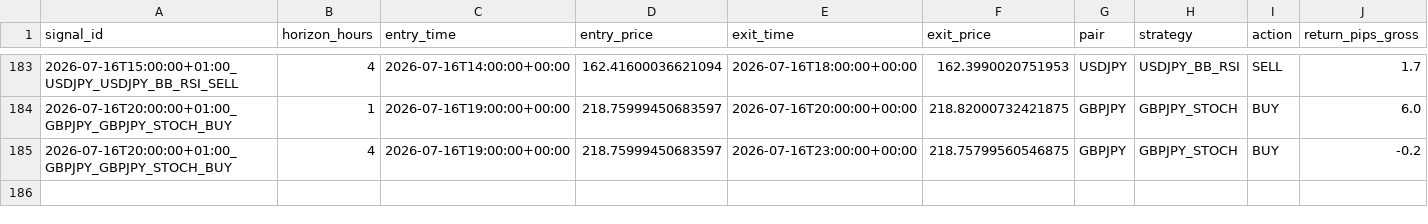
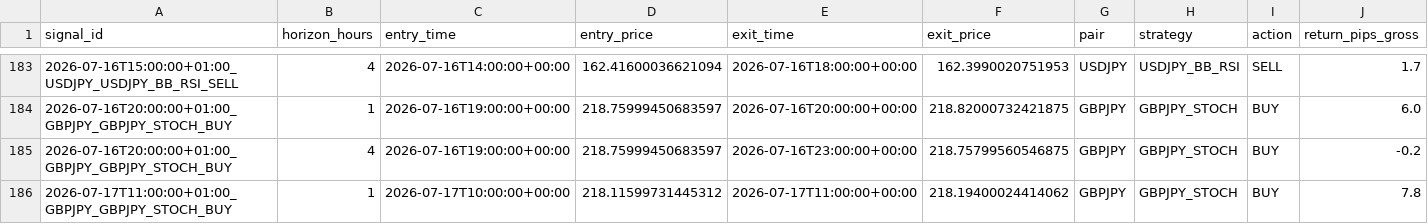
Before and after one commit to ichikawa27/fx-signals, a CSV file: logs/results.csv, drawn as a sheet; only a part is shown, gaps mark what is left out; rows hold the shown columns only; the diff names each change by its address in the sheet, - before the commit and + after, or states it on an @@ line.

```diff
--- a/logs/results.csv
+++ b/logs/results.csv
+row 186: 2026-07-17T11:00:00+01:00_GBPJPY_GBPJPY_STOCH_BUY | 1 | 2026-07-17T10:00:00+00:00 | 218.11599731445312 | 2026-07-17T11:00:00+00:00 | 218.19400024414062 | GBPJPY | GBPJPY_STOCH | BUY | 7.8
```
